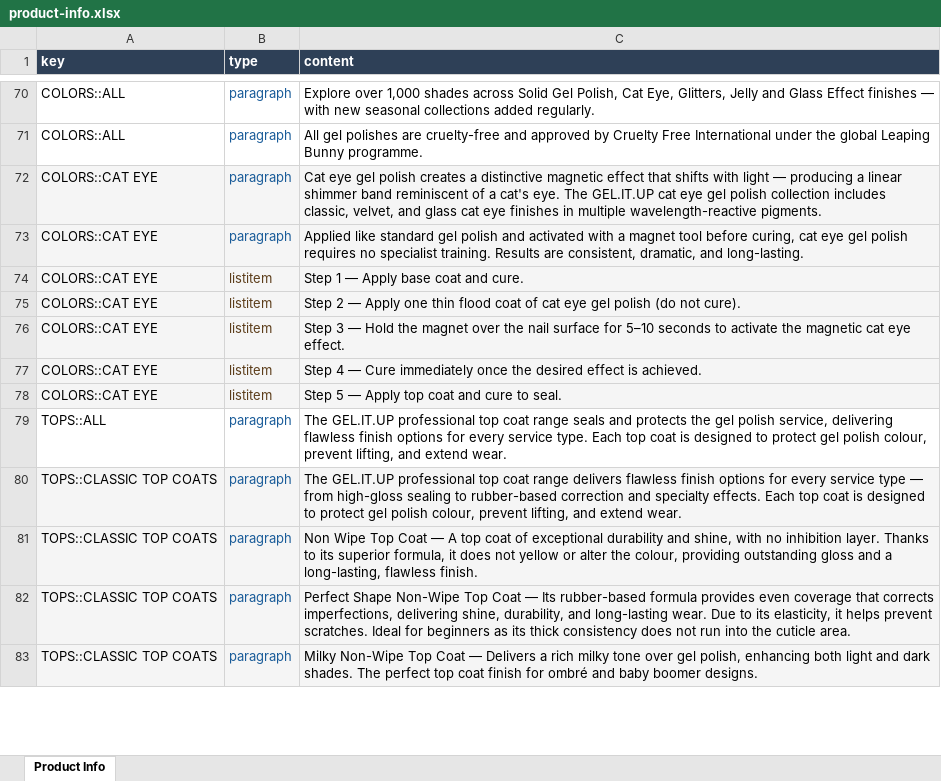
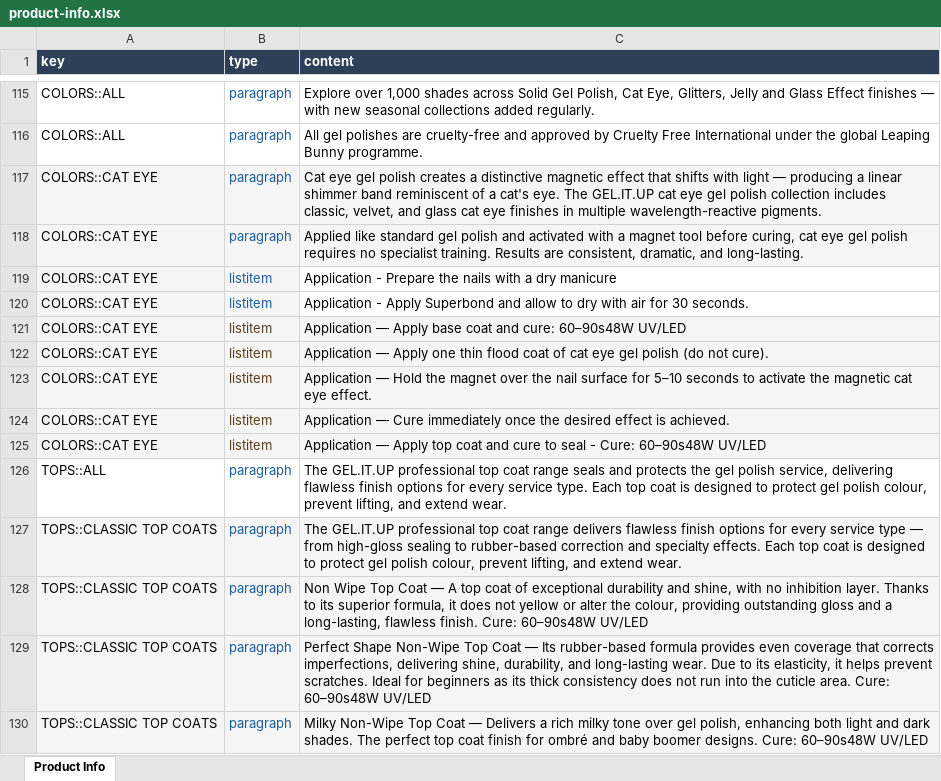
Before and after one commit to renelk0208/gelitup-site, an Excel workbook: docs/product-info.xlsx, sheet Product Info, drawn as a sheet; only a part is shown, gaps mark what is left out; values as stored, in another font and other column widths than the file's, no borders; addresses are those after the commit; the diff covers the shown part only; the diff names each change by its address in the sheet, - before the commit and + after, or states it on an @@ line.

```diff
--- a/docs/product-info.xlsx (sheet Product Info)
+++ b/docs/product-info.xlsx (sheet Product Info)
-B119 text colour: #5C3D1A
+B119 text colour: #1A5C99
-C119 (content): Step 1 — Apply base coat and cure.
+C119 (content): Application - Prepare the nails with a dry manicure
-C119 fill: #F5F5F5
+C119 fill: none
+row 120: COLORS::CAT EYE | listitem | Application - Apply Superbond and allow to dry with air for 30 seconds.
+row 121: COLORS::CAT EYE | listitem | Application — Apply base coat and cure: 60–90s48W UV/LED
-C122 (content): Step 2 — Apply…
+C122 (content): Application — Apply…
-C123 (content): Step 3 — Hold…
+C123 (content): Application — Hold…
-C124 (content): Step 4 — Cure…
+C124 (content): Application — Cure…
-C125 (content): Step 5 — Apply top coat and cure to seal.
+C125 (content): Application — Apply top coat and cure to seal - Cure: 60–90s48W UV/LED
-C128 (content): …flawless finish.
+C128 (content): …flawless finish. Cure: 60–90s48W UV/LED
-C129 (content): …cuticle area.
+C129 (content): …cuticle area. Cure: 60–90s48W UV/LED
-C130 (content): …boomer designs.
+C130 (content): …boomer designs. Cure: 60–90s48W UV/LED
```
Also changed, not shown: 61 added rows, 1 removed row, 41 edited cells and cell formats elsewhere in this sheet, 9 other files.
